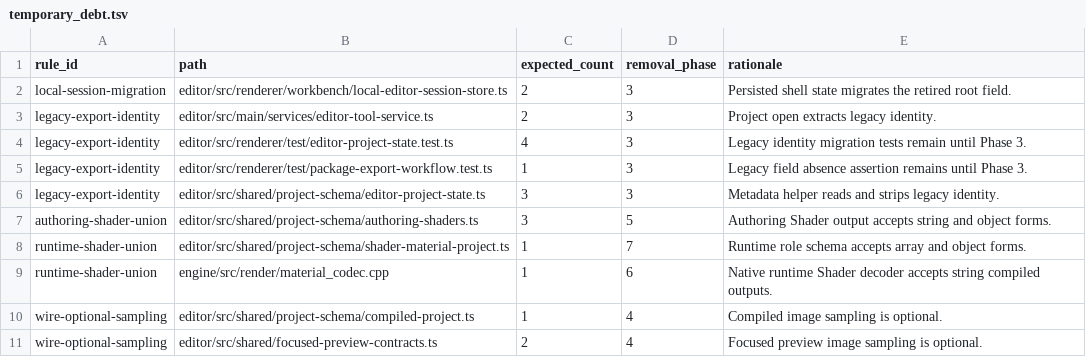
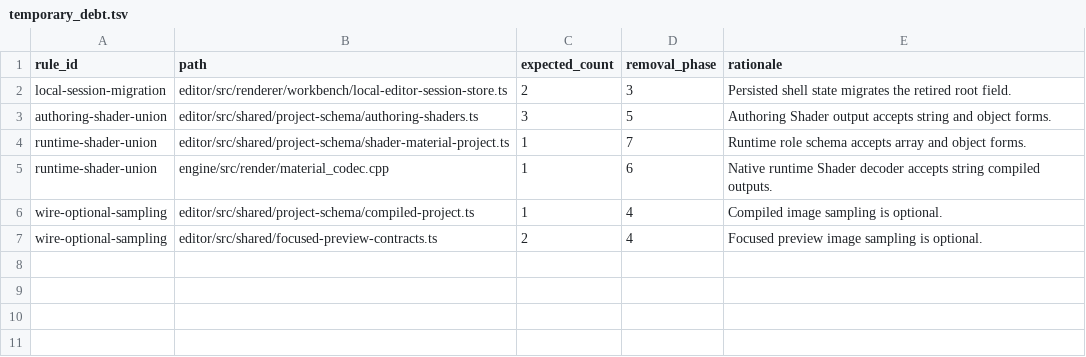
Before and after one commit to Cruel/nt, a TSV file: cmake/schema_version_policy/temporary_debt.tsv, drawn as a sheet.

Commit message:
single-current-schema-version: implement Phase 3B (Legacy Export Identity Removal)
- stripEditorProjectState() now removes only top-level editor
- Deleted legacyLastSuccessfulPlatformExportIdentity() and its
  project-open call site
- Removed positive migration/stripping tests
- Added negative test proving settings.app.lastExportedIdentity
  is rejected by current schema
- Updated debt and exception inventories
- Updated PROJECT_SETTINGS.md documentation

```diff
--- a/cmake/schema_version_policy/temporary_debt.tsv
+++ b/cmake/schema_version_policy/temporary_debt.tsv
@@ -2,6 +2,2 @@ rule_id	path	expected_count	removal_phase	rationale
 local-session-migration	editor/src/renderer/workbench/local-editor-session-store.ts	2	3	Persisted shell state migrates the retired root field.
-legacy-export-identity	editor/src/main/services/editor-tool-service.ts	2	3	Project open extracts legacy identity.
-legacy-export-identity	editor/src/renderer/test/editor-project-state.test.ts	4	3	Legacy identity migration tests remain until Phase 3.
-legacy-export-identity	editor/src/renderer/test/package-export-workflow.test.ts	1	3	Legacy field absence assertion remains until Phase 3.
-legacy-export-identity	editor/src/shared/project-schema/editor-project-state.ts	3	3	Metadata helper reads and strips legacy identity.
 authoring-shader-union	editor/src/shared/project-schema/authoring-shaders.ts	3	5	Authoring Shader output accepts string and object forms.
```
Also changed, not shown: 7 other files.
